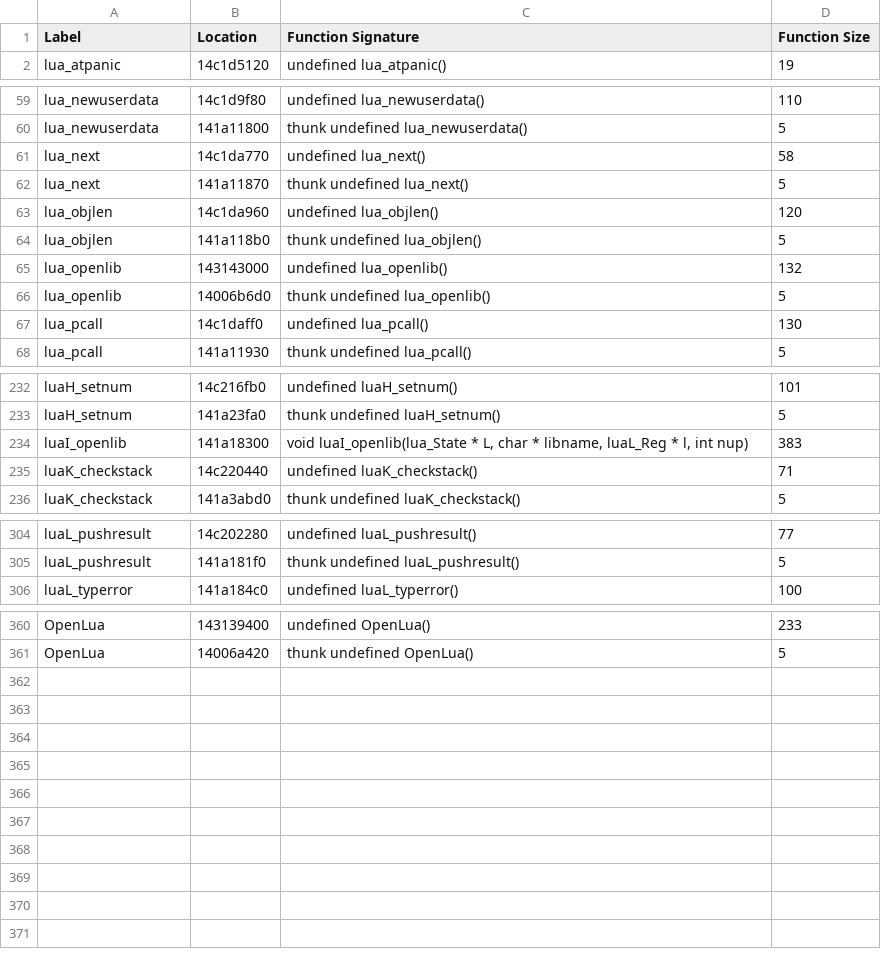
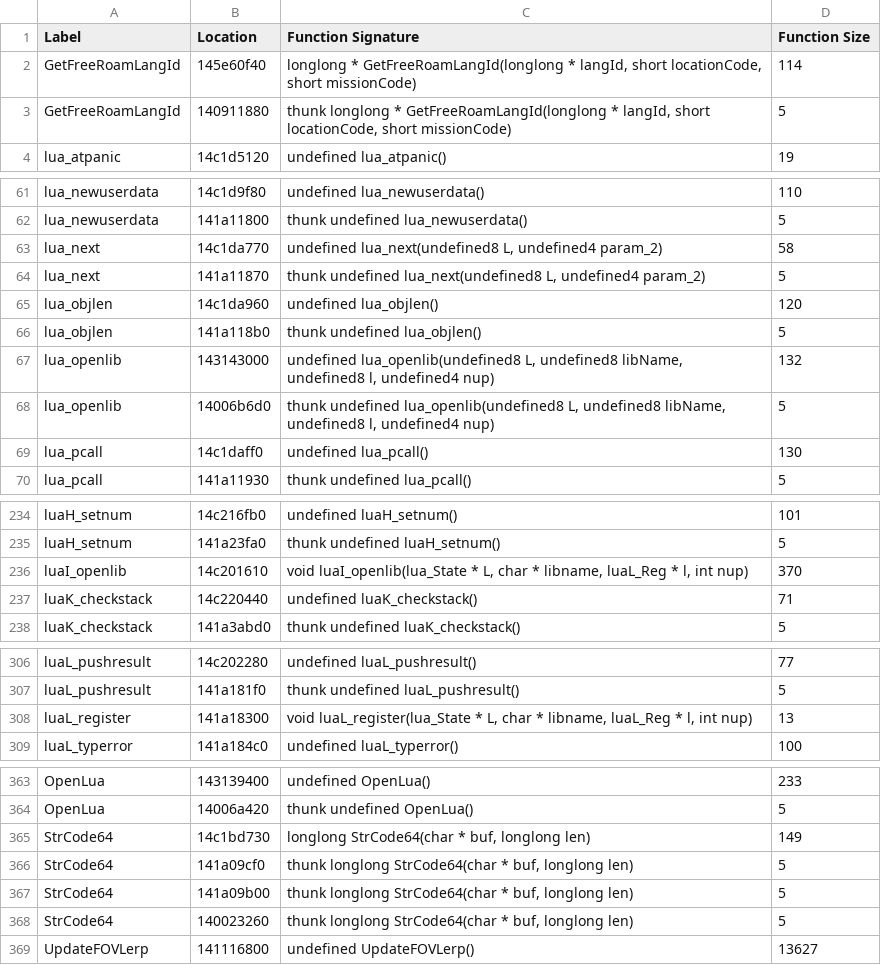
Before and after one commit to TinManTex/IHHook, a CSV file: mgsvtpp_adresses_1_0_15_3_en.csv, drawn as a sheet; only a part is shown, gaps mark what is left out; the diff covers the shown part only.

Commit message:
Update mgsvtpp_adresses_1_0_15_3_en.csv

```diff
--- a/mgsvtpp_adresses_1_0_15_3_en.csv
+++ b/mgsvtpp_adresses_1_0_15_3_en.csv
@@ -1,2 +1,4 @@
 "Label","Location","Function Signature","Function Size"
+"GetFreeRoamLangId","145e60f40","longlong * GetFreeRoamLangId(longlong * langId, short locationCode, short missionCode)","114"
+"GetFreeRoamLangId","140911880","thunk longlong * GetFreeRoamLangId(longlong * langId, short locationCode, short missionCode)","5"
 "lua_atpanic","14c1d5120","undefined lua_atpanic()","19"
@@ -60,8 +62,8 @@
 "lua_newuserdata","141a11800","thunk undefined lua_newuserdata()","5"
-"lua_next","14c1da770","undefined lua_next()","58"
-"lua_next","141a11870","thunk undefined lua_next()","5"
+"lua_next","14c1da770","undefined lua_next(undefined8 L, undefined4 param_2)","58"
+"lua_next","141a11870","thunk undefined lua_next(undefined8 L, undefined4 param_2)","5"
 "lua_objlen","14c1da960","undefined lua_objlen()","120"
 "lua_objlen","141a118b0","thunk undefined lua_objlen()","5"
-"lua_openlib","143143000","undefined lua_openlib()","132"
-"lua_openlib","14006b6d0","thunk undefined lua_openlib()","5"
+"lua_openlib","143143000","undefined lua_openlib(undefined8 L, undefined8 libName, undefined8 l, undefined4 nup)","132"
+"lua_openlib","14006b6d0","thunk undefined lua_openlib(undefined8 L, undefined8 libName, undefined8 l, undefined4 nup)","5"
 "lua_pcall","14c1daff0","undefined lua_pcall()","130"
@@ -233,3 +235,3 @@
 "luaH_setnum","141a23fa0","thunk undefined luaH_setnum()","5"
-"luaI_openlib","141a18300","void luaI_openlib(lua_State * L, char * libname, luaL_Reg * l, int nup)","383"
+"luaI_openlib","14c201610","void luaI_openlib(lua_State * L, char * libname, luaL_Reg * l, int nup)","370"
 "luaK_checkstack","14c220440","undefined luaK_checkstack()","71"
@@ -305,2 +307,3 @@
 "luaL_pushresult","141a181f0","thunk undefined luaL_pushresult()","5"
+"luaL_register","141a18300","void luaL_register(lua_State * L, char * libname, luaL_Reg * l, int nup)","13"
 "luaL_typerror","141a184c0","undefined luaL_typerror()","100"
@@ -361 +364,6 @@
 "OpenLua","14006a420","thunk undefined OpenLua()","5"
+"StrCode64","14c1bd730","longlong StrCode64(char * buf, longlong len)","149"
+"StrCode64","141a09cf0","thunk longlong StrCode64(char * buf, longlong len)","5"
+"StrCode64","141a09b00","thunk longlong StrCode64(char * buf, longlong len)","5"
+"StrCode64","140023260","thunk longlong StrCode64(char * buf, longlong len)","5"
+"UpdateFOVLerp","141116800","undefined UpdateFOVLerp()","13627"
```
Also changed, not shown: 9 edited cells elsewhere in this file.
